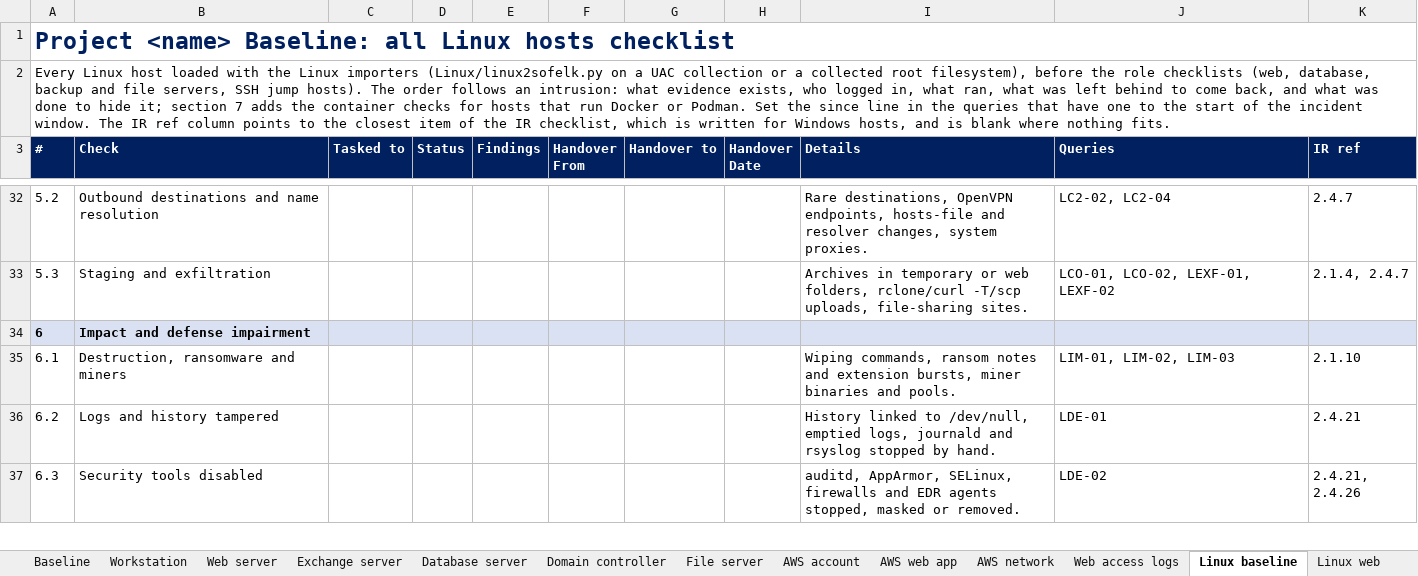
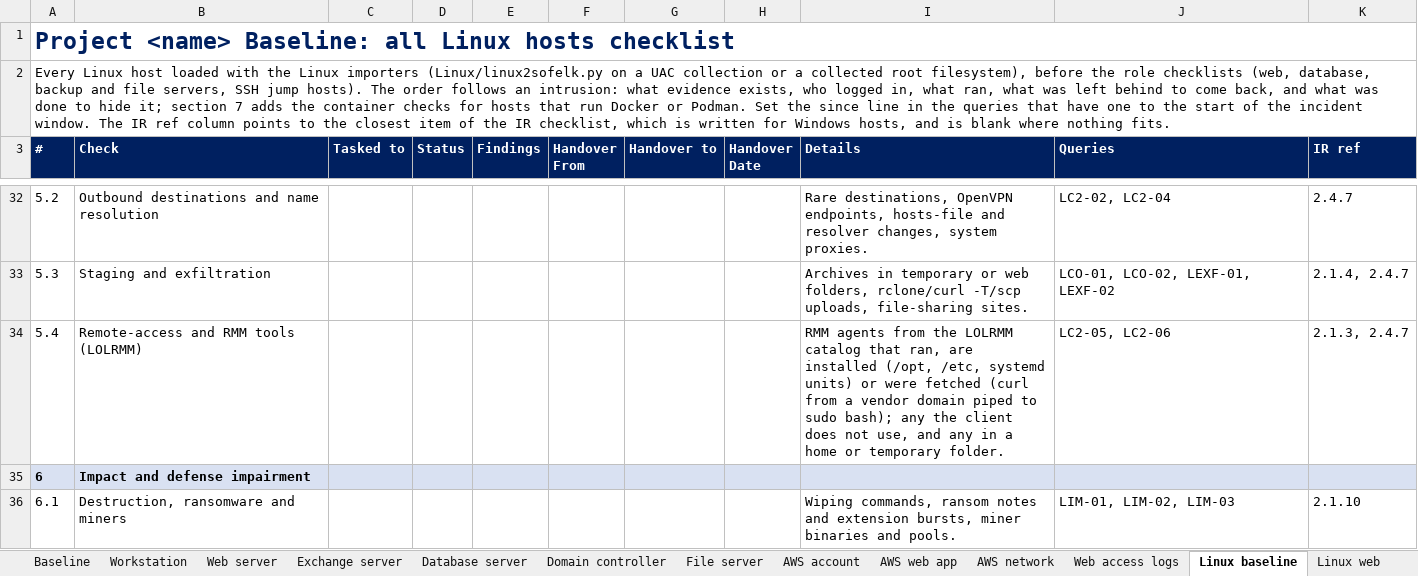
Before and after one commit to gh0stS3ntry/SOF-ELK-Import-Toolkit, an Excel workbook: hunting/checklists/IR_CHECKLIST_ROLES.xlsx, sheet Linux baseline, drawn as a sheet; only a part is shown, gaps mark what is left out; the shorter side is filled out with more unchanged rows; values as stored, in another font and other column widths than the file's, no borders; the diff names each change by its address in the sheet, - before the commit and + after, or states it on an @@ line.

```diff
--- a/hunting/checklists/IR_CHECKLIST_ROLES.xlsx (sheet Linux baseline)
+++ b/hunting/checklists/IR_CHECKLIST_ROLES.xlsx (sheet Linux baseline)
+row 34: 5.4 | Remote-access and RMM tools (LOLRMM) |  |  |  |  |  |  | RMM agents from the LOLRMM catalog that ran, are installed (/opt, /etc, systemd units) or were fetched (curl from a vendor domain piped to sudo bash); any the client does not use, and any in a home or temporary folder. | LC2-05, LC2-06 | 2.1.3, 2.4.7
```
Also changed, not shown: sheet Baseline, sheet Workstation, sheet Web server, 27 other files.
